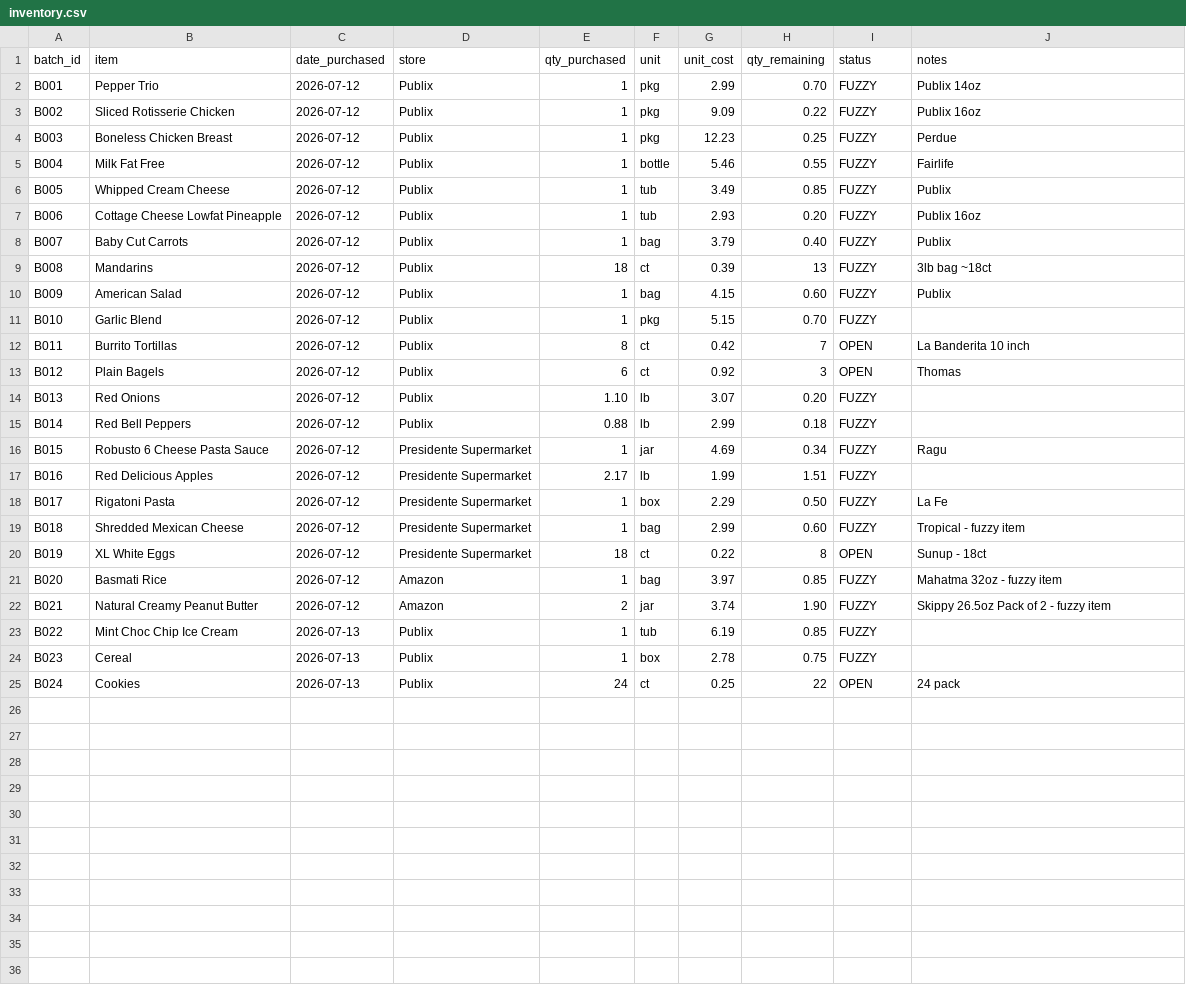
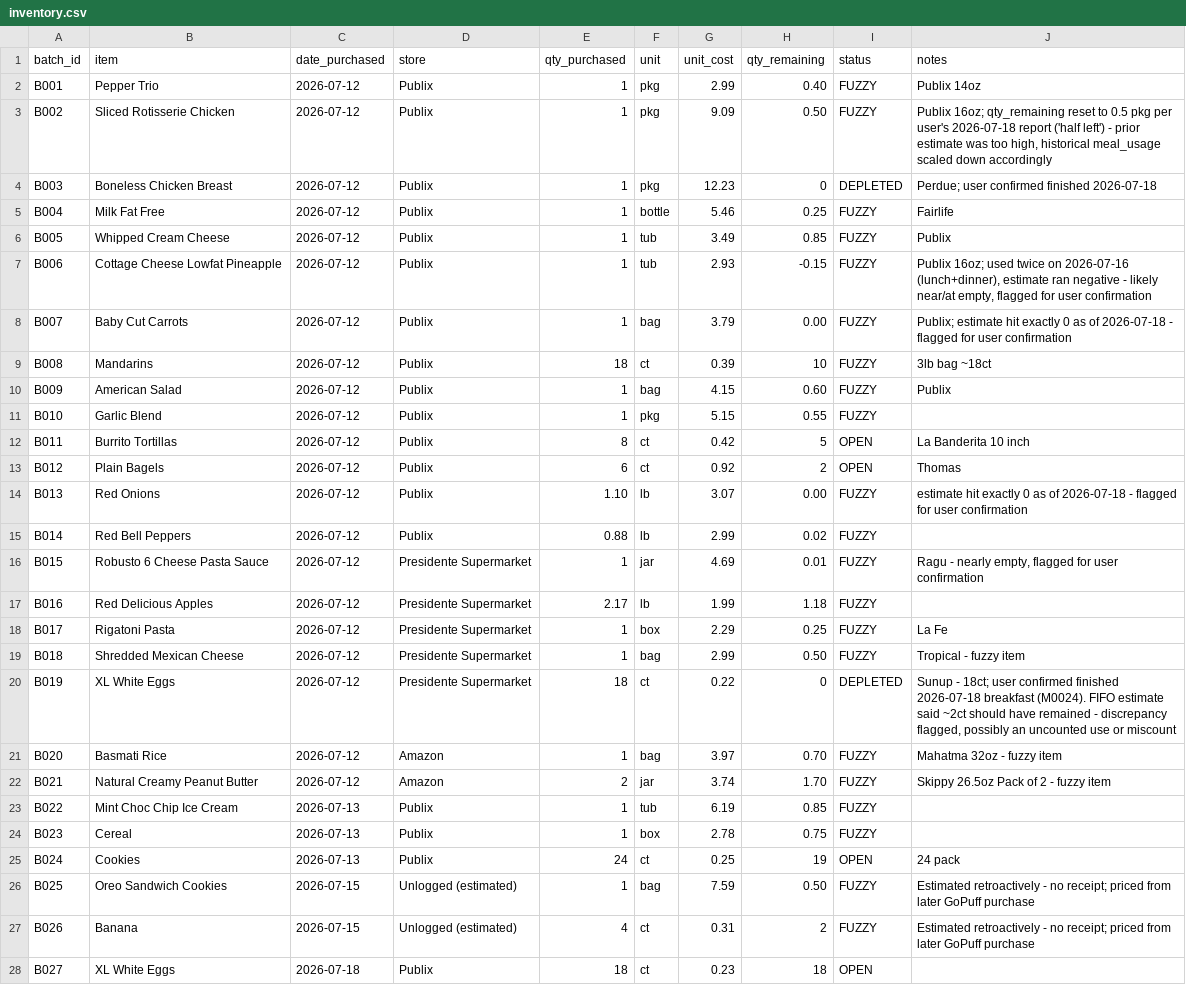
Before and after one commit to 5arjun/grocery-tracker, a CSV file: docs/data/inventory.csv, drawn as a sheet; only a part is shown; the diff covers the shown part only.

```diff
--- a/docs/data/inventory.csv
+++ b/docs/data/inventory.csv
@@ -1,25 +1,28 @@
 batch_id,item,date_purchased,store,qty_purchased,unit,unit_cost,qty_remaining,status,notes
-B001,Pepper Trio,2026-07-12,Publix,1,pkg,2.99,0.70,FUZZY,Publix 14oz
-B002,Sliced Rotisserie Chicken,2026-07-12,Publix,1,pkg,9.09,0.22,FUZZY,Publix 16oz
-B003,Boneless Chicken Breast,2026-07-12,Publix,1,pkg,12.23,0.25,FUZZY,Perdue
-B004,Milk Fat Free,2026-07-12,Publix,1,bottle,5.46,0.55,FUZZY,Fairlife
+B001,Pepper Trio,2026-07-12,Publix,1,pkg,2.99,0.40,FUZZY,Publix 14oz
+B002,Sliced Rotisserie Chicken,2026-07-12,Publix,1,pkg,9.09,0.50,FUZZY,"Publix 16oz; qty_remaining reset to 0.5 pkg per user's 2026-07-18 report ('half left') - prior estimate was too high, historical meal_usage scaled down accordingly"
+B003,Boneless Chicken Breast,2026-07-12,Publix,1,pkg,12.23,0,DEPLETED,Perdue; user confirmed finished 2026-07-18
+B004,Milk Fat Free,2026-07-12,Publix,1,bottle,5.46,0.25,FUZZY,Fairlife
 B005,Whipped Cream Cheese,2026-07-12,Publix,1,tub,3.49,0.85,FUZZY,Publix
-B006,Cottage Cheese Lowfat Pineapple,2026-07-12,Publix,1,tub,2.93,0.20,FUZZY,Publix 16oz
-B007,Baby Cut Carrots,2026-07-12,Publix,1,bag,3.79,0.40,FUZZY,Publix
-B008,Mandarins,2026-07-12,Publix,18,ct,0.39,13,FUZZY,3lb bag ~18ct
+B006,Cottage Cheese Lowfat Pineapple,2026-07-12,Publix,1,tub,2.93,-0.15,FUZZY,"Publix 16oz; used twice on 2026-07-16 (lunch+dinner), estimate ran negative - likely near/at empty, flagged for user confirmation"
+B007,Baby Cut Carrots,2026-07-12,Publix,1,bag,3.79,0.00,FUZZY,"Publix; estimate hit exactly 0 as of 2026-07-18 - flagged for user confirmation"
+B008,Mandarins,2026-07-12,Publix,18,ct,0.39,10,FUZZY,3lb bag ~18ct
 B009,American Salad,2026-07-12,Publix,1,bag,4.15,0.60,FUZZY,Publix
-B010,Garlic Blend,2026-07-12,Publix,1,pkg,5.15,0.70,FUZZY,
-B011,Burrito Tortillas,2026-07-12,Publix,8,ct,0.42,7,OPEN,La Banderita 10 inch
-B012,Plain Bagels,2026-07-12,Publix,6,ct,0.92,3,OPEN,Thomas
-B013,Red Onions,2026-07-12,Publix,1.10,lb,3.07,0.20,FUZZY,
-B014,Red Bell Peppers,2026-07-12,Publix,0.88,lb,2.99,0.18,FUZZY,
-B015,Robusto 6 Cheese Pasta Sauce,2026-07-12,Presidente Supermarket,1,jar,4.69,0.34,FUZZY,Ragu
-B016,Red Delicious Apples,2026-07-12,Presidente Supermarket,2.17,lb,1.99,1.51,FUZZY,
-B017,Rigatoni Pasta,2026-07-12,Presidente Supermarket,1,box,2.29,0.50,FUZZY,La Fe
-B018,Shredded Mexican Cheese,2026-07-12,Presidente Supermarket,1,bag,2.99,0.60,FUZZY,Tropical - fuzzy item
-B019,XL White Eggs,2026-07-12,Presidente Supermarket,18,ct,0.22,8,OPEN,Sunup - 18ct
-B020,Basmati Rice,2026-07-12,Amazon,1,bag,3.97,0.85,FUZZY,Mahatma 32oz - fuzzy item
-B021,Natural Creamy Peanut Butter,2026-07-12,Amazon,2,jar,3.74,1.90,FUZZY,Skippy 26.5oz Pack of 2 - fuzzy item
+B010,Garlic Blend,2026-07-12,Publix,1,pkg,5.15,0.55,FUZZY,
+B011,Burrito Tortillas,2026-07-12,Publix,8,ct,0.42,5,OPEN,La Banderita 10 inch
+B012,Plain Bagels,2026-07-12,Publix,6,ct,0.92,2,OPEN,Thomas
+B013,Red Onions,2026-07-12,Publix,1.10,lb,3.07,0.00,FUZZY,estimate hit exactly 0 as of 2026-07-18 - flagged for user confirmation
+B014,Red Bell Peppers,2026-07-12,Publix,0.88,lb,2.99,0.02,FUZZY,
+B015,Robusto 6 Cheese Pasta Sauce,2026-07-12,Presidente Supermarket,1,jar,4.69,0.01,FUZZY,"Ragu - nearly empty, flagged for user confirmation"
+B016,Red Delicious Apples,2026-07-12,Presidente Supermarket,2.17,lb,1.99,1.18,FUZZY,
+B017,Rigatoni Pasta,2026-07-12,Presidente Supermarket,1,box,2.29,0.25,FUZZY,La Fe
+B018,Shredded Mexican Cheese,2026-07-12,Presidente Supermarket,1,bag,2.99,0.50,FUZZY,Tropical - fuzzy item
+B019,XL White Eggs,2026-07-12,Presidente Supermarket,18,ct,0.22,0,DEPLETED,"Sunup - 18ct; user confirmed finished 2026-07-18 breakfast (M0024). FIFO estimate said ~2ct should have remained - discrepancy flagged, possibly an uncounted use or miscount"
+B020,Basmati Rice,2026-07-12,Amazon,1,bag,3.97,0.70,FUZZY,Mahatma 32oz - fuzzy item
+B021,Natural Creamy Peanut Butter,2026-07-12,Amazon,2,jar,3.74,1.70,FUZZY,Skippy 26.5oz Pack of 2 - fuzzy item
 B022,Mint Choc Chip Ice Cream,2026-07-13,Publix,1,tub,6.19,0.85,FUZZY,
 B023,Cereal,2026-07-13,Publix,1,box,2.78,0.75,FUZZY,
-B024,Cookies,2026-07-13,Publix,24,ct,0.25,22,OPEN,24 pack
+B024,Cookies,2026-07-13,Publix,24,ct,0.25,19,OPEN,24 pack
+B025,Oreo Sandwich Cookies,2026-07-15,Unlogged (estimated),1,bag,7.59,0.50,FUZZY,Estimated retroactively - no receipt; priced from later GoPuff purchase
+B026,Banana,2026-07-15,Unlogged (estimated),4,ct,0.31,2,FUZZY,Estimated retroactively - no receipt; priced from later GoPuff purchase
+B027,XL White Eggs,2026-07-18,Publix,18,ct,0.23,18,OPEN,
```
Also changed, not shown: 7 added rows elsewhere in this file, docs/data/meal_usage.csv, docs/data/meals.csv, 3 other files.
